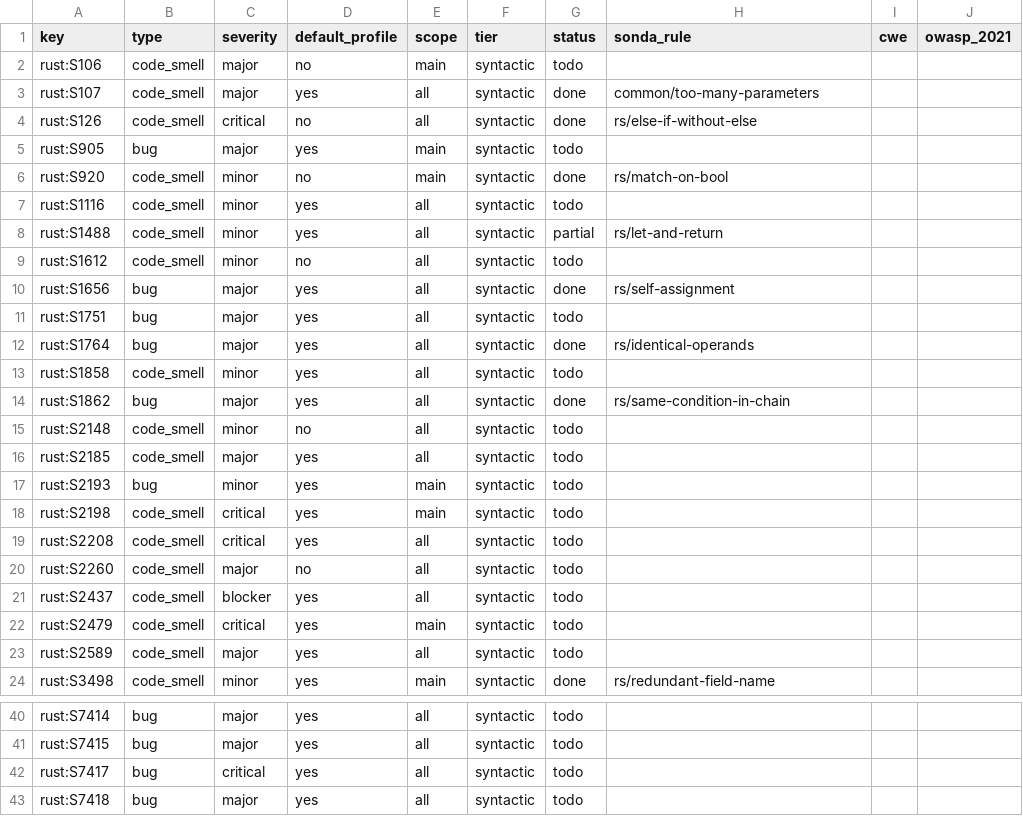
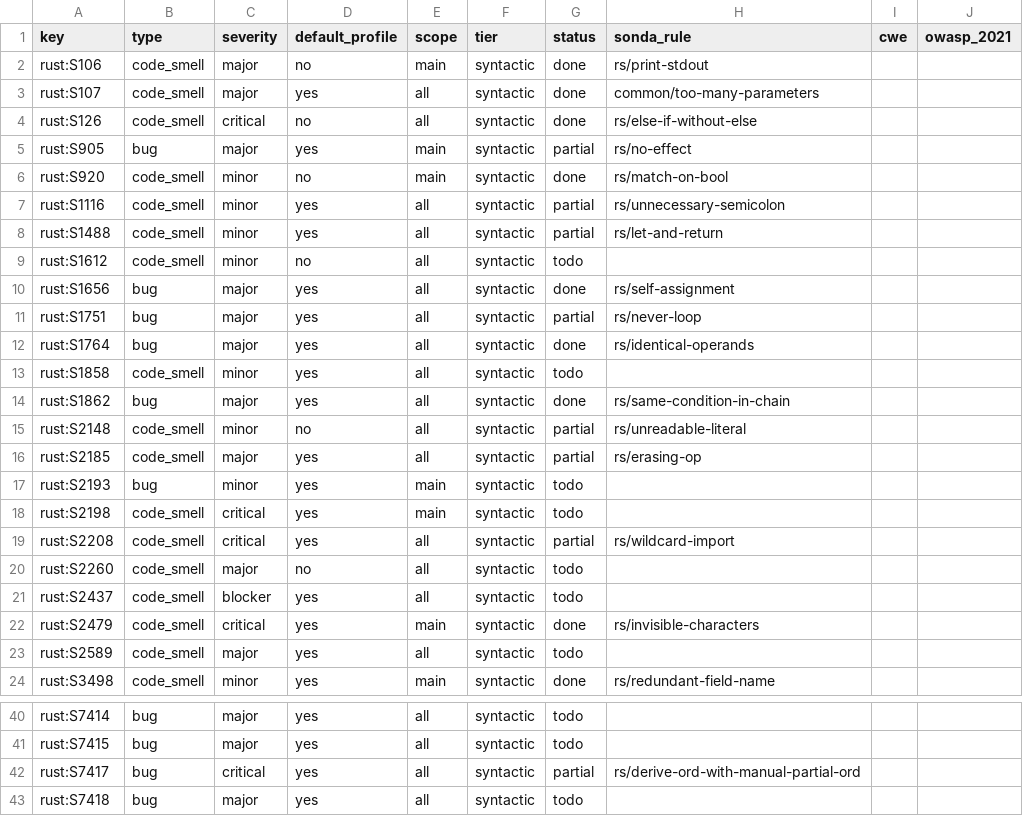
Before and after one commit to lvaoliveira/sonda, a CSV file: docs/sonar-parity/rust.csv, drawn as a sheet; only a part is shown, gaps mark what is left out; the diff covers the shown part only.

Commit message:
feat: 19 more Rust rules, measured against Clippy
Batch 2 of SonarQube's Clippy-based Rust set. Compared with Clippy on 51
crates chosen to contain the patterns (tools/clippy-oracle): 82% to 100%
precision, 25% to 100% recall (the recall left is mostly Clippy linting inside
macro arguments, which tree-sitter keeps as tokens).

The comparison set the details documentation doesn't: unreadable_literal
starts at six digits; vec_init_then_push needs two pushes after an empty vec;
wildcard imports skip enum globs, preludes and test code, and so does
print_stdout; derived_hash_with_manual_eq is only a manual PartialEq<Self>
beside a derived Hash, reported at the derive; findings sit where Clippy
reports them (the #[inline], the Vec::with_capacity). SonarQube's default
profile leaves out unreadable_literal and print_stdout, so those are off by
default. The harness counts example targets as compiled files.

```diff
--- a/docs/sonar-parity/rust.csv
+++ b/docs/sonar-parity/rust.csv
@@ -1,8 +1,8 @@
 key,type,severity,default_profile,scope,tier,status,sonda_rule,cwe,owasp_2021
-rust:S106,code_smell,major,no,main,syntactic,todo,,,
+rust:S106,code_smell,major,no,main,syntactic,done,rs/print-stdout,,
 rust:S107,code_smell,major,yes,all,syntactic,done,common/too-many-parameters,,
 rust:S126,code_smell,critical,no,all,syntactic,done,rs/else-if-without-else,,
-rust:S905,bug,major,yes,main,syntactic,todo,,,
+rust:S905,bug,major,yes,main,syntactic,partial,rs/no-effect,,
 rust:S920,code_smell,minor,no,main,syntactic,done,rs/match-on-bool,,
-rust:S1116,code_smell,minor,yes,all,syntactic,todo,,,
+rust:S1116,code_smell,minor,yes,all,syntactic,partial,rs/unnecessary-semicolon,,
 rust:S1488,code_smell,minor,yes,all,syntactic,partial,rs/let-and-return,,
@@ -10,3 +10,3 @@ rust:S1612,code_smell,minor,no,all,syntactic,todo,,,
 rust:S1656,bug,major,yes,all,syntactic,done,rs/self-assignment,,
-rust:S1751,bug,major,yes,all,syntactic,todo,,,
+rust:S1751,bug,major,yes,all,syntactic,partial,rs/never-loop,,
 rust:S1764,bug,major,yes,all,syntactic,done,rs/identical-operands,,
@@ -14,10 +14,10 @@ rust:S1858,code_smell,minor,yes,all,syntactic,todo,,,
 rust:S1862,bug,major,yes,all,syntactic,done,rs/same-condition-in-chain,,
-rust:S2148,code_smell,minor,no,all,syntactic,todo,,,
-rust:S2185,code_smell,major,yes,all,syntactic,todo,,,
+rust:S2148,code_smell,minor,no,all,syntactic,partial,rs/unreadable-literal,,
+rust:S2185,code_smell,major,yes,all,syntactic,partial,rs/erasing-op,,
 rust:S2193,bug,minor,yes,main,syntactic,todo,,,
 rust:S2198,code_smell,critical,yes,main,syntactic,todo,,,
-rust:S2208,code_smell,critical,yes,all,syntactic,todo,,,
+rust:S2208,code_smell,critical,yes,all,syntactic,partial,rs/wildcard-import,,
 rust:S2260,code_smell,major,no,all,syntactic,todo,,,
 rust:S2437,code_smell,blocker,yes,all,syntactic,todo,,,
-rust:S2479,code_smell,critical,yes,main,syntactic,todo,,,
+rust:S2479,code_smell,critical,yes,main,syntactic,done,rs/invisible-characters,,
 rust:S2589,code_smell,major,yes,all,syntactic,todo,,,
@@ -41,3 +41,3 @@ rust:S7414,bug,major,yes,all,syntactic,todo,,,
 rust:S7415,bug,major,yes,all,syntactic,todo,,,
-rust:S7417,bug,critical,yes,all,syntactic,todo,,,
+rust:S7417,bug,critical,yes,all,syntactic,partial,rs/derive-ord-with-manual-partial-ord,,
 rust:S7418,bug,major,yes,all,syntactic,todo,,,
```
Also changed, not shown: 20 edited cells elsewhere in this file, 9 other files.
